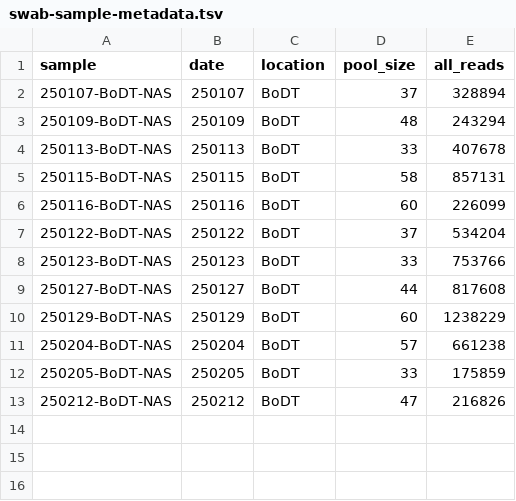
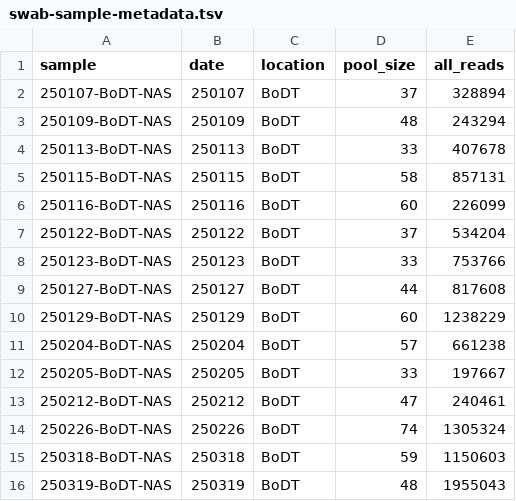
Before and after one commit to naobservatory/swab-based-p2ra, a TSV file: tables/swab-sample-metadata.tsv, drawn as a sheet.

```diff
--- a/tables/swab-sample-metadata.tsv
+++ b/tables/swab-sample-metadata.tsv
@@ -11,3 +11,6 @@ sample	date	location	pool_size	all_reads
 250204-BoDT-NAS	250204	BoDT	57	661238
-250205-BoDT-NAS	250205	BoDT	33	175859
-250212-BoDT-NAS	250212	BoDT	47	216826
+250205-BoDT-NAS	250205	BoDT	33	197667
+250212-BoDT-NAS	250212	BoDT	47	240461
+250226-BoDT-NAS	250226	BoDT	74	1305324
+250318-BoDT-NAS	250318	BoDT	59	1150603
+250319-BoDT-NAS	250319	BoDT	48	1955043
```
Also changed, not shown: tables/swabs-ra-per-treatment-summary.tsv, tables/swabs-ra-summary.tsv, 6 other files.
